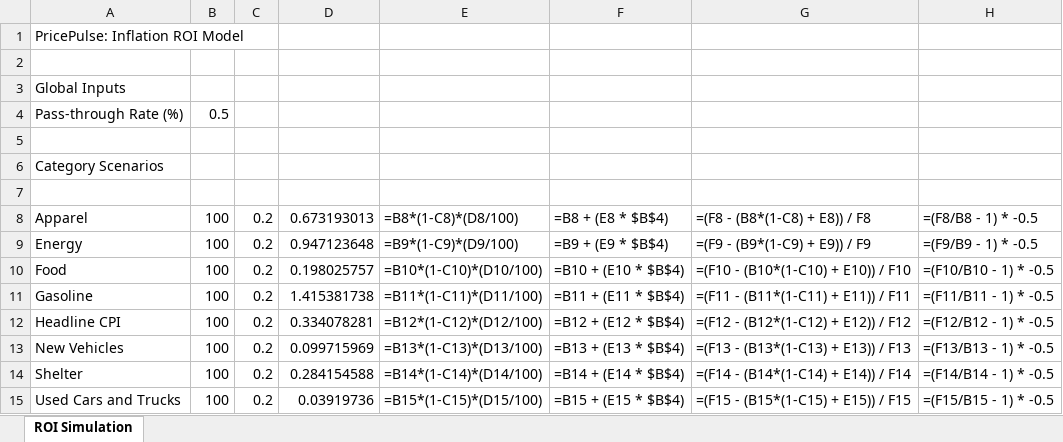
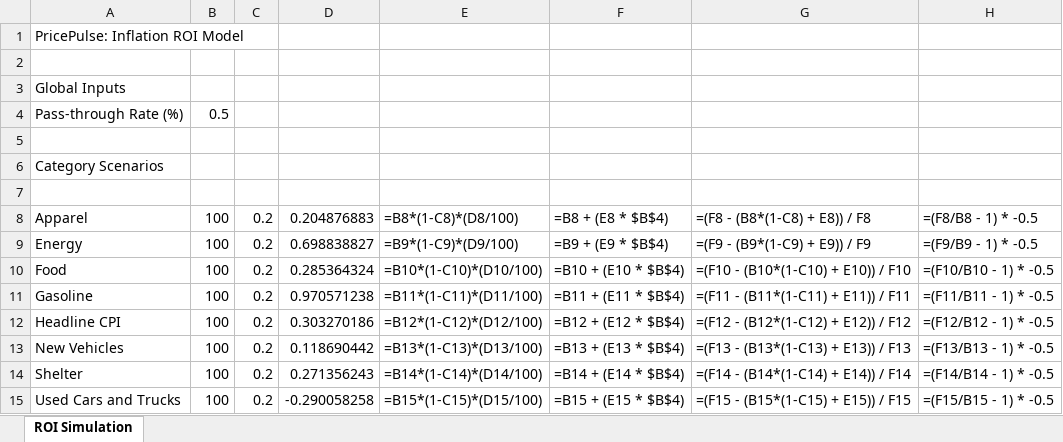
Before and after one commit to ashiksharonm/PricePulse--Inflation-driven-Pricing-Strategy, an Excel workbook: excel_model/pricing_roi_model.xlsx, sheet ROI Simulation, drawn as a sheet; values as stored, in another font and other column widths than the file's, no borders; formulas without a stored value are shown as written; the diff names each change by its address in the sheet, - before the commit and + after, or states it on an @@ line.

```diff
--- a/excel_model/pricing_roi_model.xlsx (sheet ROI Simulation)
+++ b/excel_model/pricing_roi_model.xlsx (sheet ROI Simulation)
-D8: 0.673193013
+D8: 0.204876883
-D9: 0.947123648
+D9: 0.698838827
-D10: 0.198025757
+D10: 0.285364324
-D11: 1.415381738
+D11: 0.970571238
-D12: 0.334078281
+D12: 0.303270186
-D13: 0.099715969
+D13: 0.118690442
-D14: 0.284154588
+D14: 0.271356243
-D15: 0.03919736
+D15: -0.290058258
```
Also changed, not shown: 4 other files.
